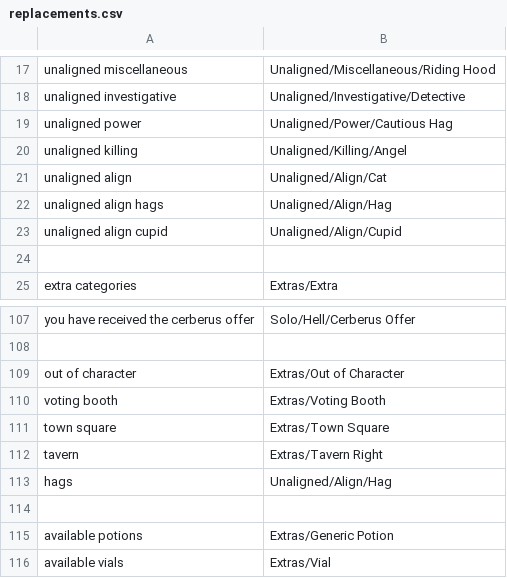
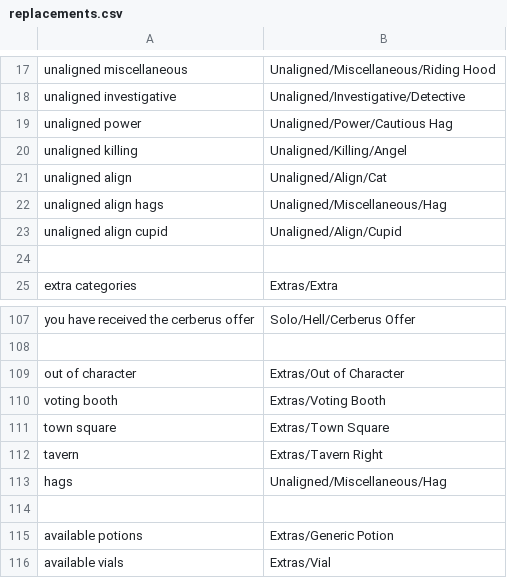
Before and after one commit to WerewolvesRevamped/Werewolves-Icons, a CSV file: replacements.csv, drawn as a sheet; only a part is shown, gaps mark what is left out.

Commit message:
Update replacements.csv

```diff
--- a/replacements.csv
+++ b/replacements.csv
@@ -21,3 +21,3 @@ unaligned killing,Unaligned/Killing/Angel
 unaligned align,Unaligned/Align/Cat
-unaligned align  hags,Unaligned/Align/Hag
+unaligned align  hags,Unaligned/Miscellaneous/Hag
 unaligned align  cupid,Unaligned/Align/Cupid
@@ -112,3 +112,3 @@ town square,Extras/Town Square
 tavern,Extras/Tavern Right
-hags,Unaligned/Align/Hag
+hags,Unaligned/Miscellaneous/Hag
 
```
